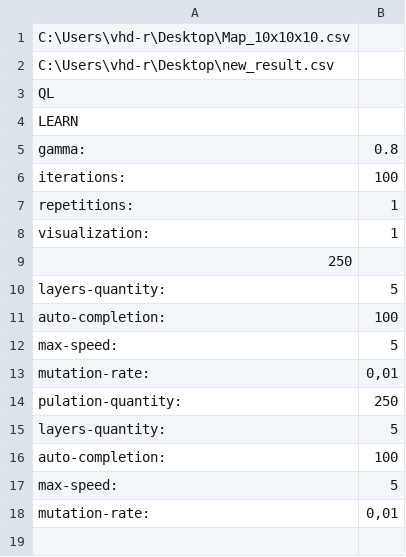
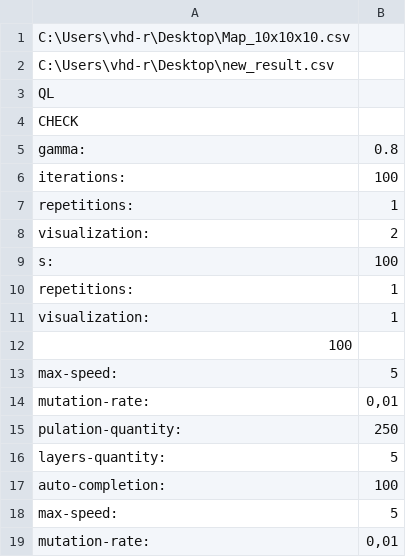
Before and after one commit to Kholoshnia/pathfinding-system, a CSV file: Release Files/data/info.csv, drawn as a sheet.

```diff
--- a/Release Files/data/info.csv
+++ b/Release Files/data/info.csv
@@ -3,3 +3,3 @@ C:\Users\vhd-r\Desktop\new_result.csv
 QL
-LEARN
+CHECK
 gamma:;0.8
@@ -7,6 +7,7 @@ iterations:;100
 repetitions:;1
+visualization:;2
+s:;100
+repetitions:;1
 visualization:;1
-250
-layers-quantity:;5
-auto-completion:;100
+100
 max-speed:;5
```
Also changed, not shown: 3 other files.
